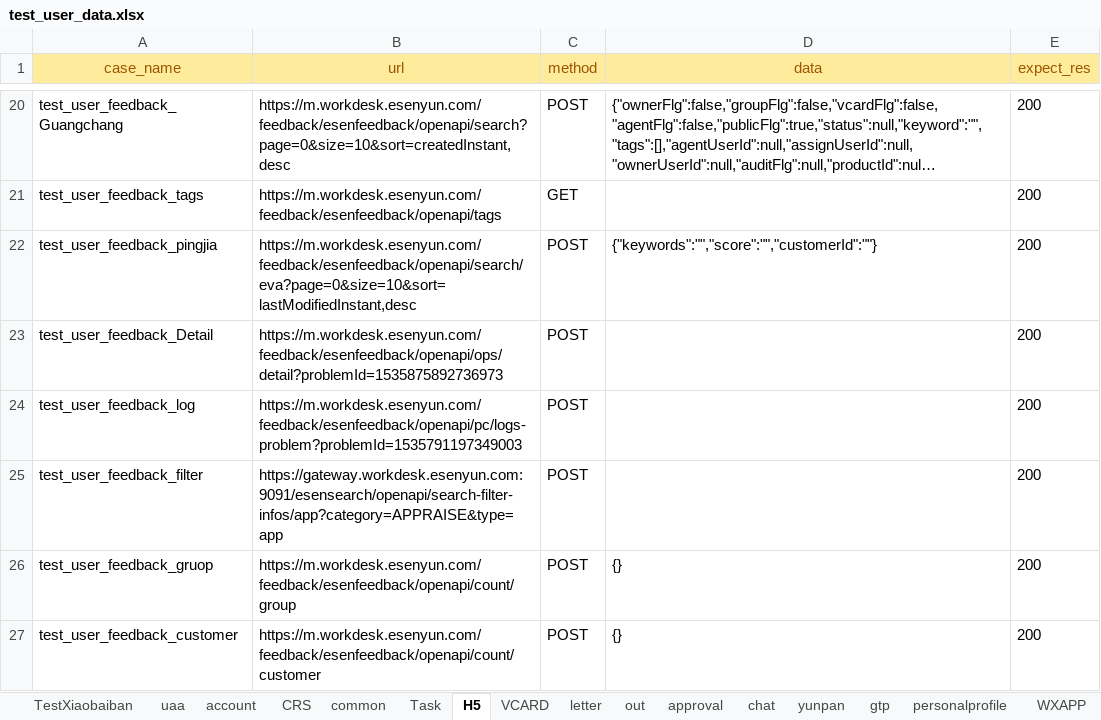
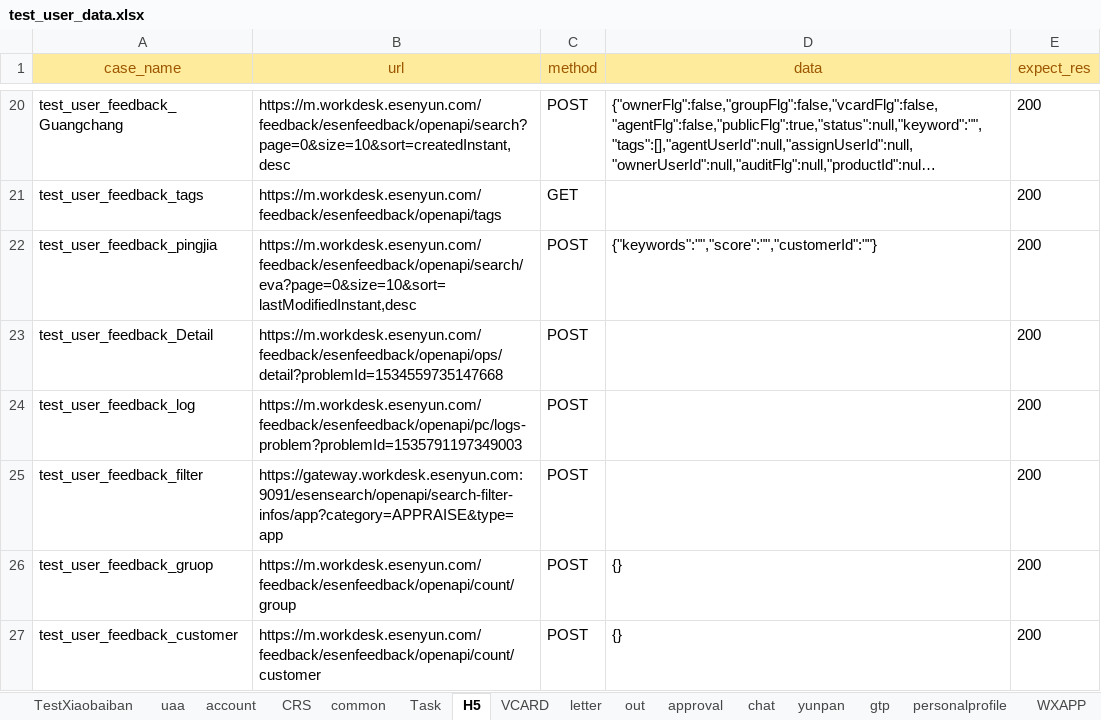
Before and after one commit to caoruihua/jiekou_yituanma, an Excel workbook: data/test_user_data.xlsx, sheet H5, drawn as a sheet; only a part is shown, gaps mark what is left out; long unchanged cells end in …; values as stored, in another font and other column widths than the file's, no borders; the diff names each change by its address in the sheet, - before the commit and + after, or states it on an @@ line.

```diff
--- a/data/test_user_data.xlsx (sheet H5)
+++ b/data/test_user_data.xlsx (sheet H5)
-B23 (url): https://m.workdesk.esenyun.com/feedback/esenfeedback/openapi/ops/detail?problemId=1535875892736973
+B23 (url): https://m.workdesk.esenyun.com/feedback/esenfeedback/openapi/ops/detail?problemId=1534559735147668
```
Also changed, not shown: sheet TestXiaobaiban, 2 other files.
